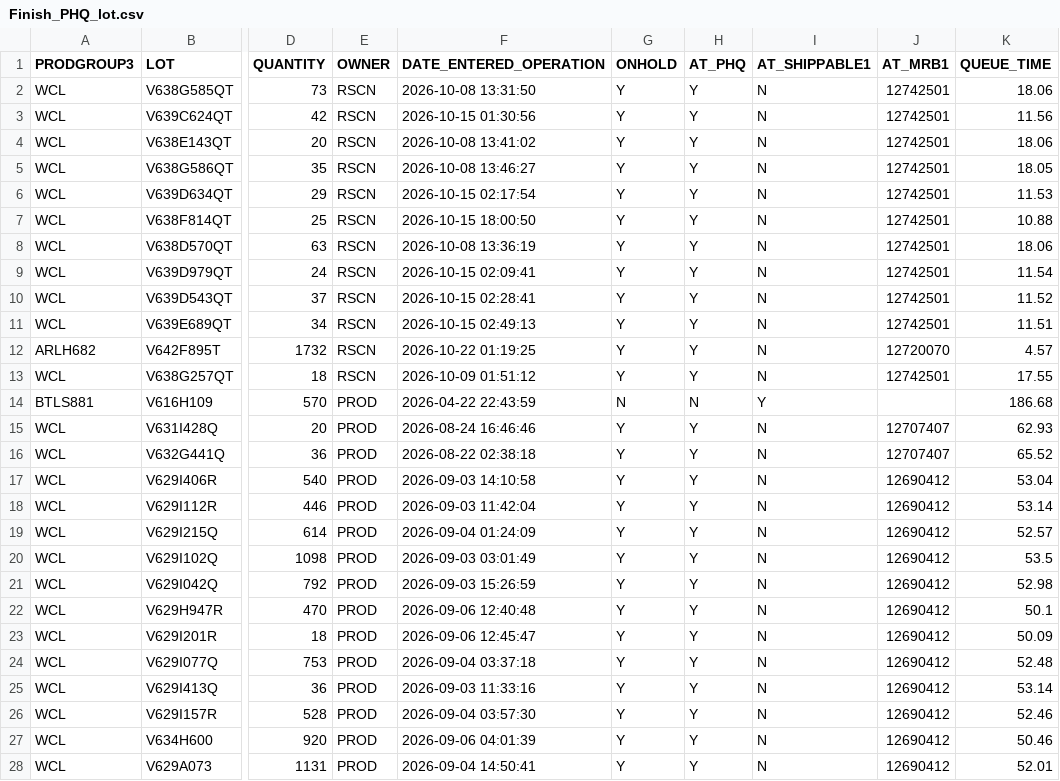
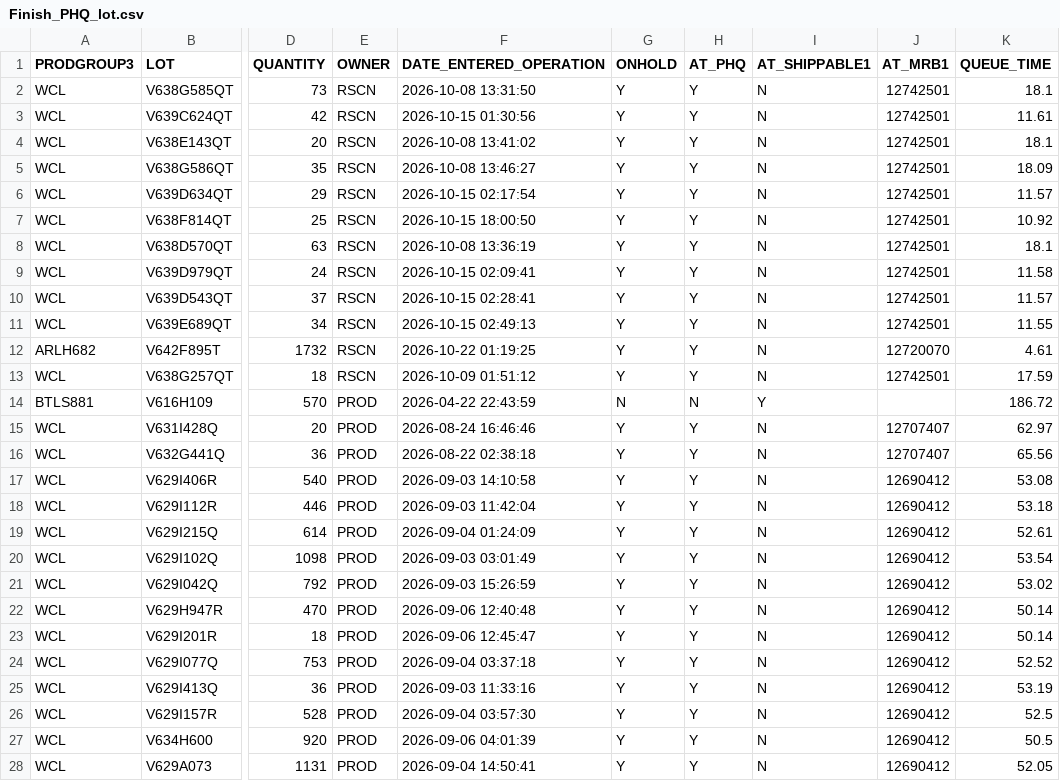
Before and after one commit to Songzhaohua/Finish_PHQ_Lot_Report, a CSV file: data/Finish_PHQ_lot.csv, drawn as a sheet; only a part is shown, gaps mark what is left out; the diff covers the shown part only; the diff names each change by its address in the sheet, - before the commit and + after, or states it on an @@ line.

Commit message:
Sync Finish PHQ lot data snapshot

```diff
--- a/data/Finish_PHQ_lot.csv
+++ b/data/Finish_PHQ_lot.csv
-K2 (QUEUE_TIME): 18.06
+K2 (QUEUE_TIME): 18.1
-K3 (QUEUE_TIME): 11.56
+K3 (QUEUE_TIME): 11.61
-K4 (QUEUE_TIME): 18.06
+K4 (QUEUE_TIME): 18.1
-K5 (QUEUE_TIME): 18.05
+K5 (QUEUE_TIME): 18.09
-K6 (QUEUE_TIME): 11.53
+K6 (QUEUE_TIME): 11.57
-K7 (QUEUE_TIME): 10.88
+K7 (QUEUE_TIME): 10.92
-K8 (QUEUE_TIME): 18.06
+K8 (QUEUE_TIME): 18.1
-K9 (QUEUE_TIME): 11.54
+K9 (QUEUE_TIME): 11.58
-K10 (QUEUE_TIME): 11.52
+K10 (QUEUE_TIME): 11.57
-K11 (QUEUE_TIME): 11.51
+K11 (QUEUE_TIME): 11.55
-K12 (QUEUE_TIME): 4.57
+K12 (QUEUE_TIME): 4.61
-K13 (QUEUE_TIME): 17.55
+K13 (QUEUE_TIME): 17.59
-K14 (QUEUE_TIME): 186.68
+K14 (QUEUE_TIME): 186.72
-K15 (QUEUE_TIME): 62.93
+K15 (QUEUE_TIME): 62.97
-K16 (QUEUE_TIME): 65.52
+K16 (QUEUE_TIME): 65.56
-K17 (QUEUE_TIME): 53.04
+K17 (QUEUE_TIME): 53.08
-K18 (QUEUE_TIME): 53.14
+K18 (QUEUE_TIME): 53.18
-K19 (QUEUE_TIME): 52.57
+K19 (QUEUE_TIME): 52.61
-K20 (QUEUE_TIME): 53.5
+K20 (QUEUE_TIME): 53.54
-K21 (QUEUE_TIME): 52.98
+K21 (QUEUE_TIME): 53.02
-K22 (QUEUE_TIME): 50.1
+K22 (QUEUE_TIME): 50.14
-K23 (QUEUE_TIME): 50.09
+K23 (QUEUE_TIME): 50.14
-K24 (QUEUE_TIME): 52.48
+K24 (QUEUE_TIME): 52.52
-K25 (QUEUE_TIME): 53.14
+K25 (QUEUE_TIME): 53.19
-K26 (QUEUE_TIME): 52.46
+K26 (QUEUE_TIME): 52.5
-K27 (QUEUE_TIME): 50.46
+K27 (QUEUE_TIME): 50.5
-K28 (QUEUE_TIME): 52.01
+K28 (QUEUE_TIME): 52.05
```
Also changed, not shown: 162 edited cells elsewhere in this file, 1 other file.
